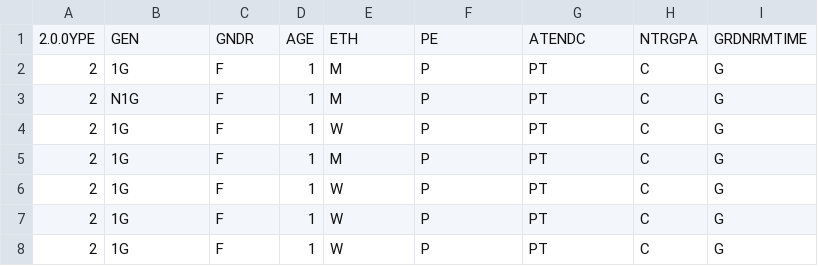
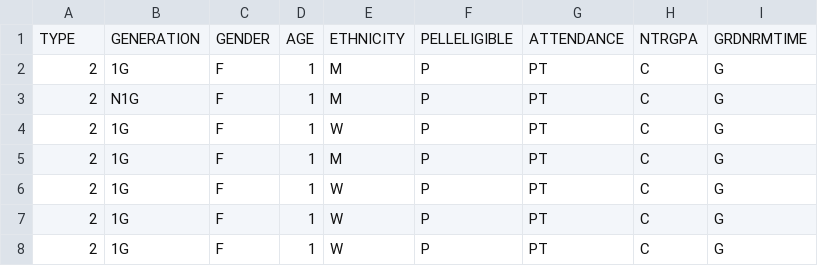
Before and after one commit to emmab2022/Phddataset, a CSV file: v12Final PHD Data Set.csv, drawn as a sheet; only a part is shown.

Commit message:
Update v12Final PHD Data Set.csv

```diff
--- a/v12Final PHD Data Set.csv
+++ b/v12Final PHD Data Set.csv
@@ -1,2 +1,2 @@
-2.0.0YPE,GEN,GNDR,AGE ,ETH,PE,ATENDC,NTRGPA,GRDNRMTIME
+TYPE,GENERATION,GENDER,AGE,ETHNICITY,PELLELIGIBLE,ATTENDANCE,NTRGPA,GRDNRMTIME
 2,1G,F,1,M,P,PT,C,G
```
